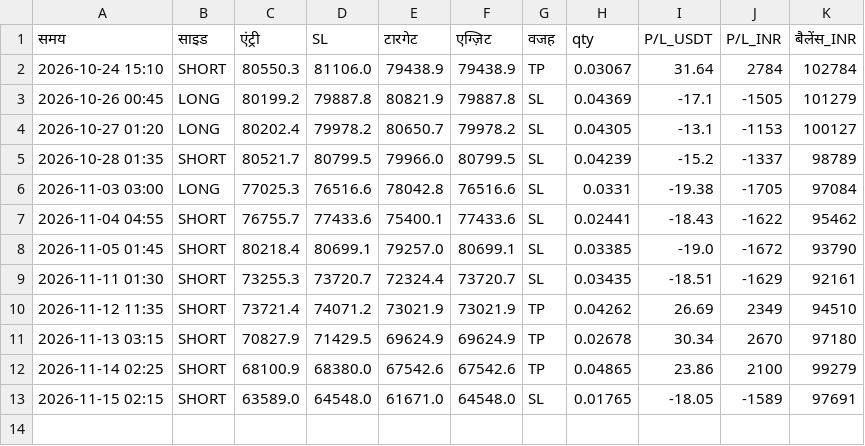
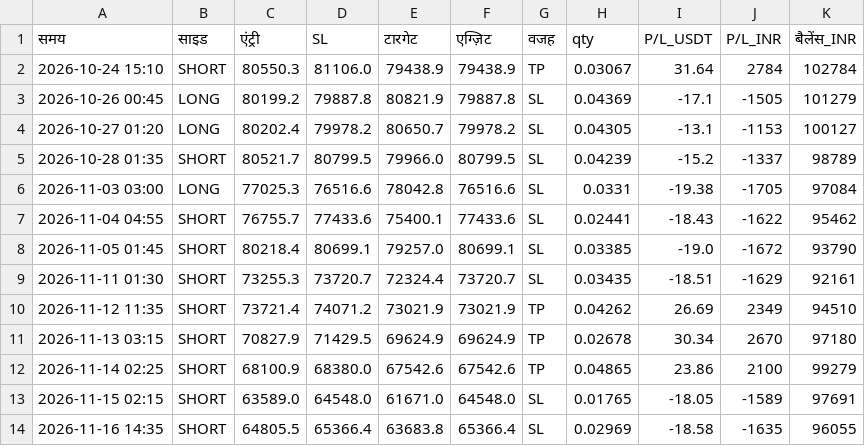
Before and after one commit to bannarr19-debug/Trading-agent-, a CSV file: trades.csv, drawn as a sheet.

```diff
--- a/trades.csv
+++ b/trades.csv
@@ -13 +13,2 @@
 2026-11-15 02:15,SHORT,63589.0,64548.0,61671.0,64548.0,SL,0.01765,-18.05,-1589,97691
+2026-11-16 14:35,SHORT,64805.5,65366.4,63683.8,65366.4,SL,0.02969,-18.58,-1635,96055
```
Also changed, not shown: 2 other files.
